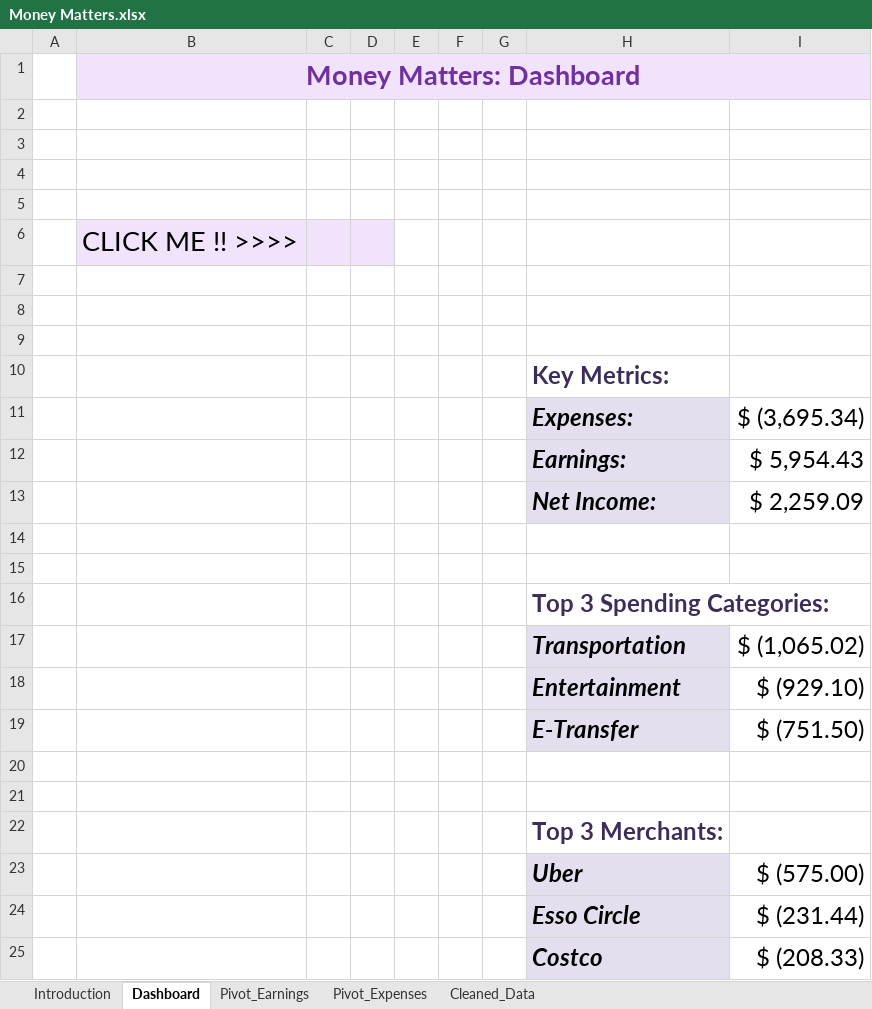
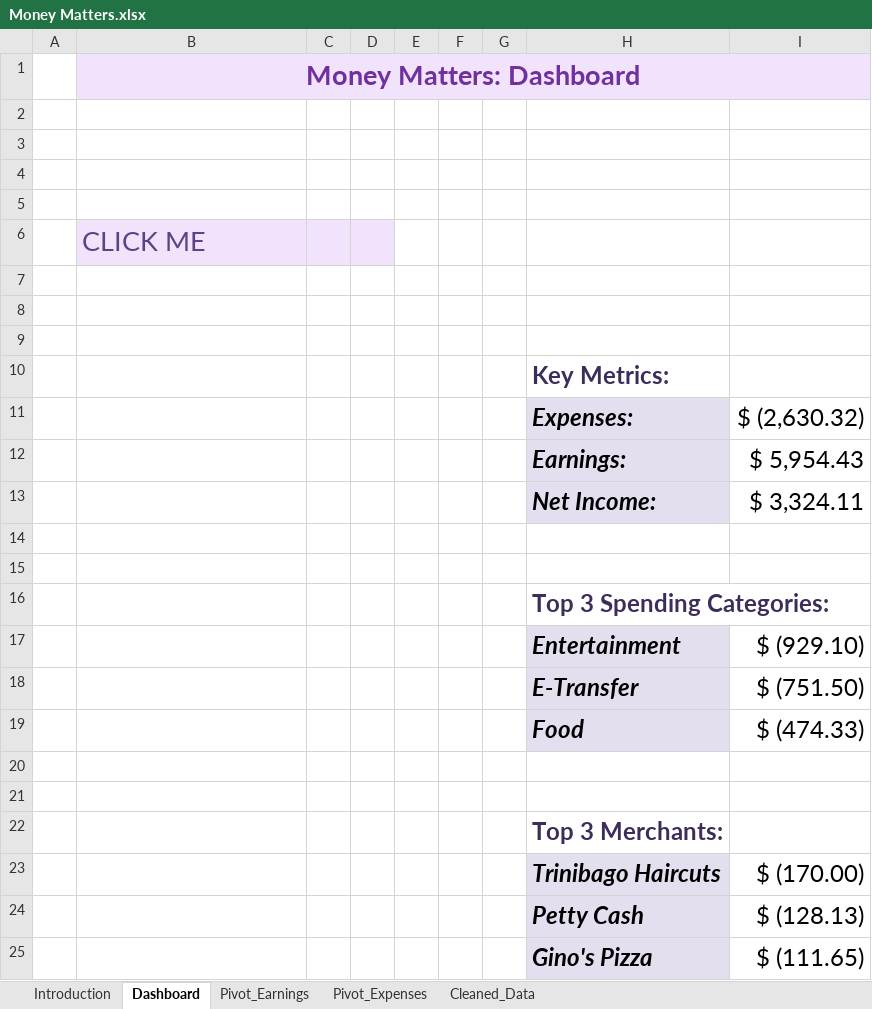
Before and after one commit to JulianGriffin11/Excel_Projects, an Excel workbook: Money Matters/Money Matters.xlsx, sheet Dashboard, drawn as a sheet; values as stored, in another font and other column widths than the file's, no borders; charts and pictures not drawn; removed rows and columns are numbered as before the commit, all else as after; the diff names each change by its address in the sheet, - before the commit and + after, or states it on an @@ line.

```diff
--- a/Money Matters/Money Matters.xlsx (sheet Dashboard)
+++ b/Money Matters/Money Matters.xlsx (sheet Dashboard)
-B6: CLICK ME !! >>>>
+B6: CLICK ME
-B6 text colour: black
+B6 text colour: #594487
-I11: $ (3,695.34)
+I11: $ (2,630.32)
-I13: $ 2,259.09
+I13: $ 3,324.11
-row 17:  |  |  |  |  |  |  | Transportation | $ (1,065.02)
+row 19:  |  |  |  |  |  |  | Food | $ (474.33)
-row 23:  |  |  |  |  |  |  | Uber | $ (575.00)
-row 24:  |  |  |  |  |  |  | Esso Circle | $ (231.44)
-row 25:  |  |  |  |  |  |  | Costco | $ (208.33)
+row 23:  |  |  |  |  |  |  | Trinibago Haircuts | $ (170.00)
+row 24:  |  |  |  |  |  |  | Petty Cash | $ (128.13)
+row 25:  |  |  |  |  |  |  | Gino's Pizza | $ (111.65)
```
Also changed, not shown: sheet Pivot_Expenses, formulas that keep their value, charts or pictures, 13 other files.
